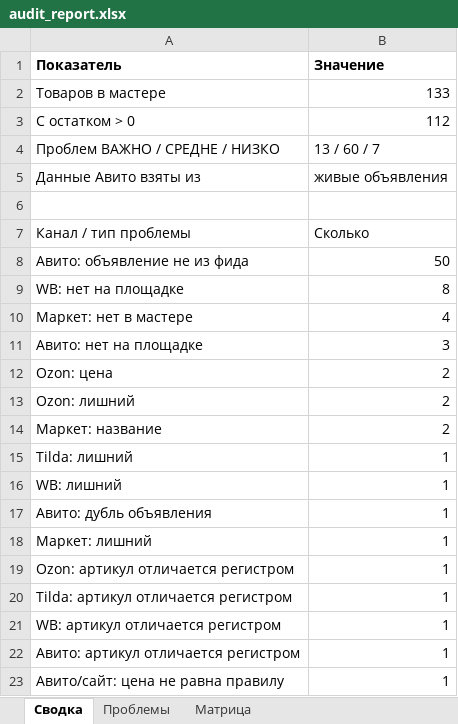
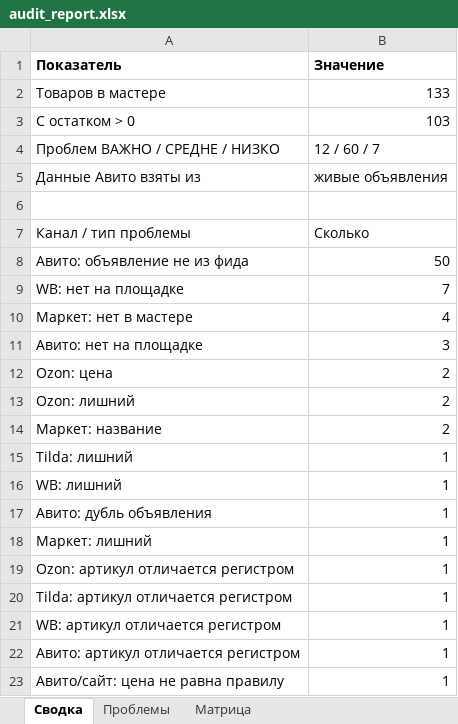
Before and after one commit to antongrigorenko844-prog/marketplace-agent, an Excel workbook: data/audit_report.xlsx, sheet Сводка, drawn as a sheet; values as stored, in another font and other column widths than the file's, no borders; the diff names each change by its address in the sheet, - before the commit and + after, or states it on an @@ line.

```diff
--- a/data/audit_report.xlsx (sheet Сводка)
+++ b/data/audit_report.xlsx (sheet Сводка)
-B3 (Значение): 112
+B3 (Значение): 103
-B4 (Значение): 13 / 60 / 7
+B4 (Значение): 12 / 60 / 7
-B9 (Значение): 8
+B9 (Значение): 7
```
Also changed, not shown: sheet Матрица, sheet Проблемы, data/avito_feed.xlsx, data/master_control.xlsx, 14 other files.
